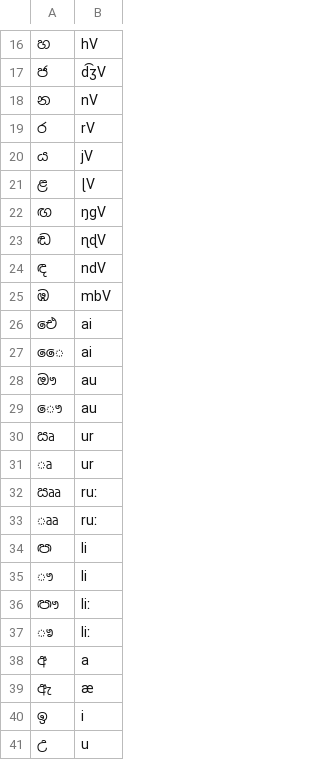
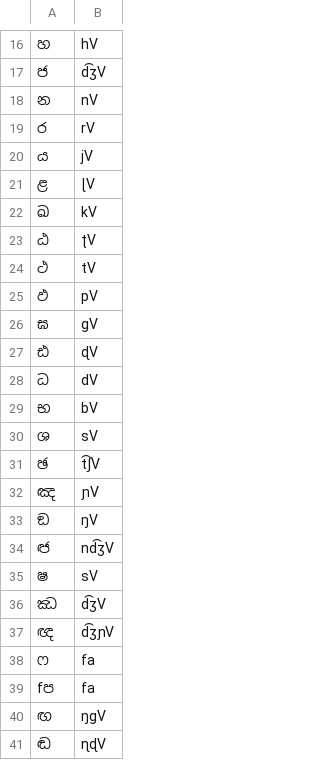
Before and after one commit to dmort27/epitran, a CSV file: epitran/data/map/sin-Sinh.csv, drawn as a sheet; only a part is shown, gaps mark what is left out; the shorter side is filled out with more unchanged rows; the diff names each change by its address in the sheet, - before the commit and + after, or states it on an @@ line.

```diff
--- a/epitran/data/map/sin-Sinh.csv
+++ b/epitran/data/map/sin-Sinh.csv
+row 22: ඛ | kV
+row 23: ඨ | ʈV
+row 24: ථ | tV
+row 25: ඵ | pV
+row 26: ඝ | gV
+row 27: ඪ | ɖV
+row 28: ධ | dV
+row 29: භ | bV
+row 30: ශ | sV
+row 31: ඡ | t͡ʃV
+row 32: ඤ | ɲV
+row 33: ඞ | ŋV
+row 34: ඦ | nd͡ʒV
+row 35: ෂ | sV
+row 36: ඣ | d͡ʒV
+row 37: ඥ | d͡ʒɲV
+row 38: ෆ | fa
+row 39: fප | fa
```
Also changed, not shown: 1 other file.
